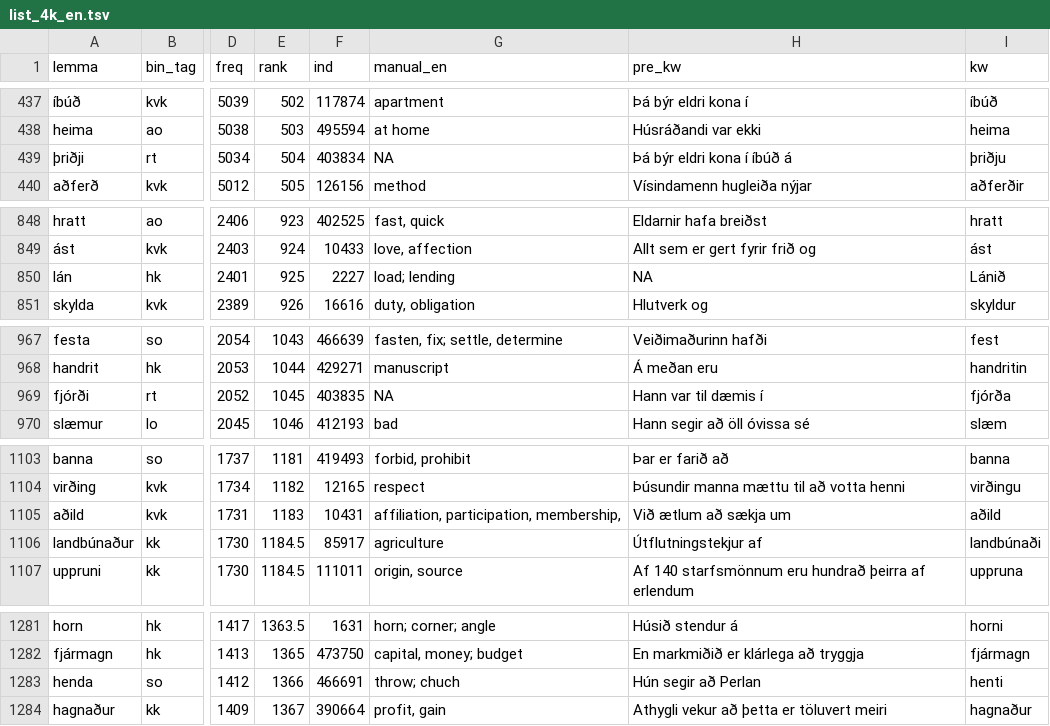
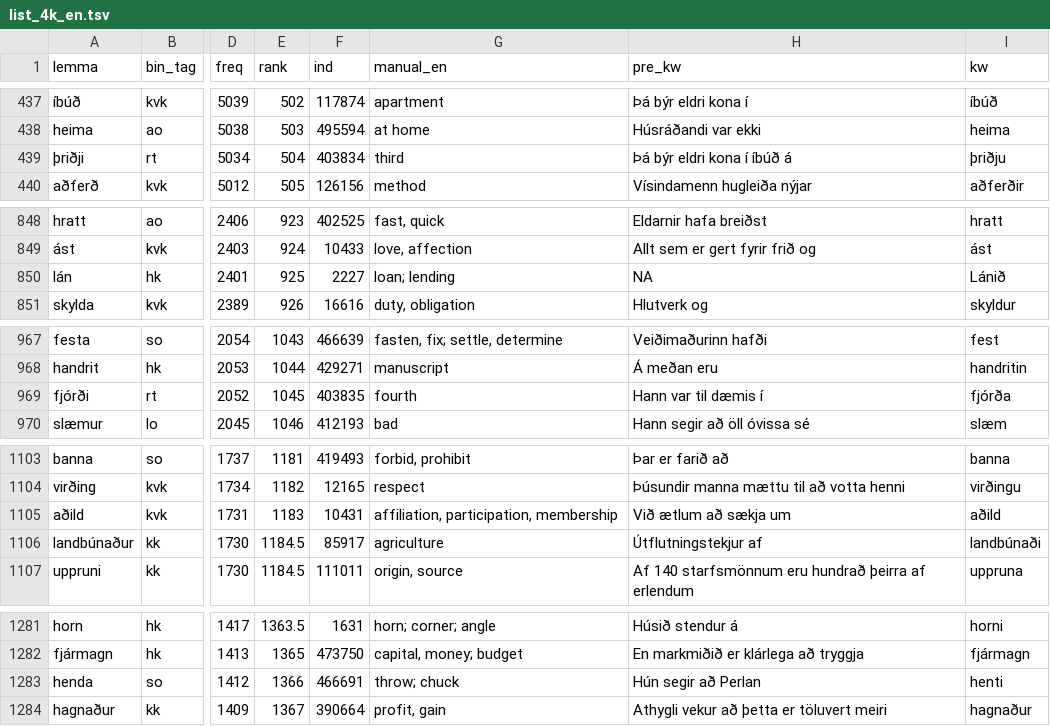
Before and after one commit to antonkarl/iceFlash4K, a TSV file: data/list_4k_en.tsv, drawn as a sheet; only a part is shown, gaps mark what is left out; the diff covers the shown part only; the diff names each change by its address in the sheet, - before the commit and + after, or states it on an @@ line.

Commit message:
updated file

```diff
--- a/data/list_4k_en.tsv
+++ b/data/list_4k_en.tsv
-G439 (manual_en): NA
+G439 (manual_en): third
-G850 (manual_en): load; lending
+G850 (manual_en): loan; lending
-G969 (manual_en): NA
+G969 (manual_en): fourth
-G1105 (manual_en): affiliation, participation, membership,
+G1105 (manual_en): affiliation, participation, membership
-G1283 (manual_en): throw; chuch
+G1283 (manual_en): throw; chuck
```
Also changed, not shown: 12 edited cells elsewhere in this file.
